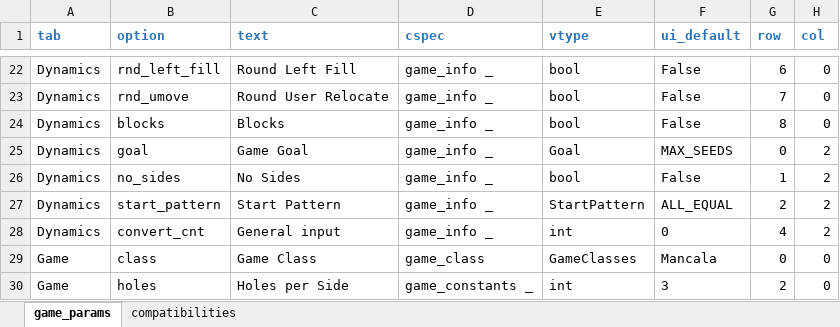
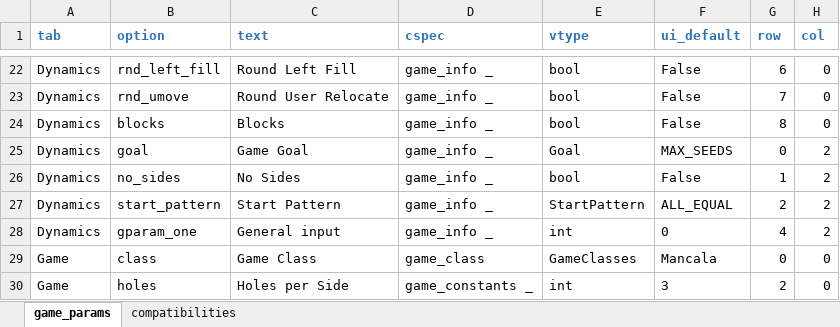
Before and after one commit to StoneShark/MancalaGames, an Excel workbook: src/game_params.xlsm, sheet game_params, drawn as a sheet; only a part is shown, gaps mark what is left out; values as stored, in another font and other column widths than the file's, no borders; the diff names each change by its address in the sheet, - before the commit and + after, or states it on an @@ line.

Commit message:
Rename convert_cnt to gparam_one

```diff
--- a/src/game_params.xlsm (sheet game_params)
+++ b/src/game_params.xlsm (sheet game_params)
-B28 (option): convert_cnt
+B28 (option): gparam_one
```
Also changed, not shown: 16 other files.
